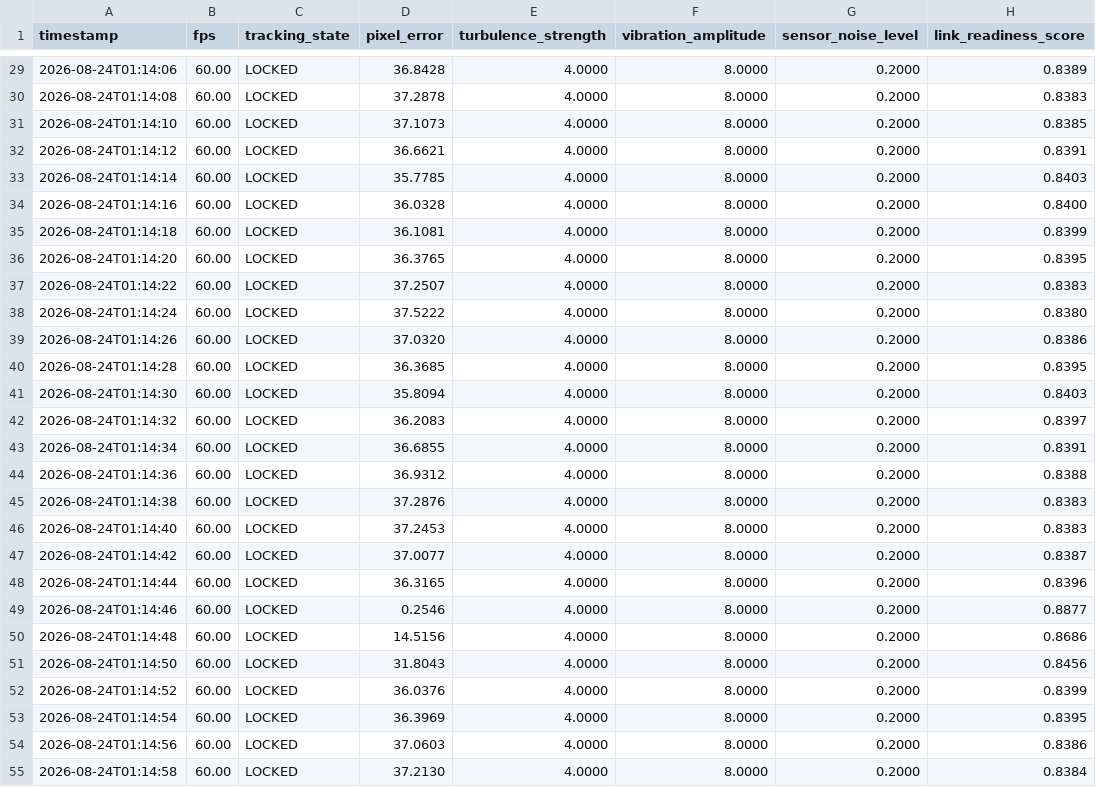
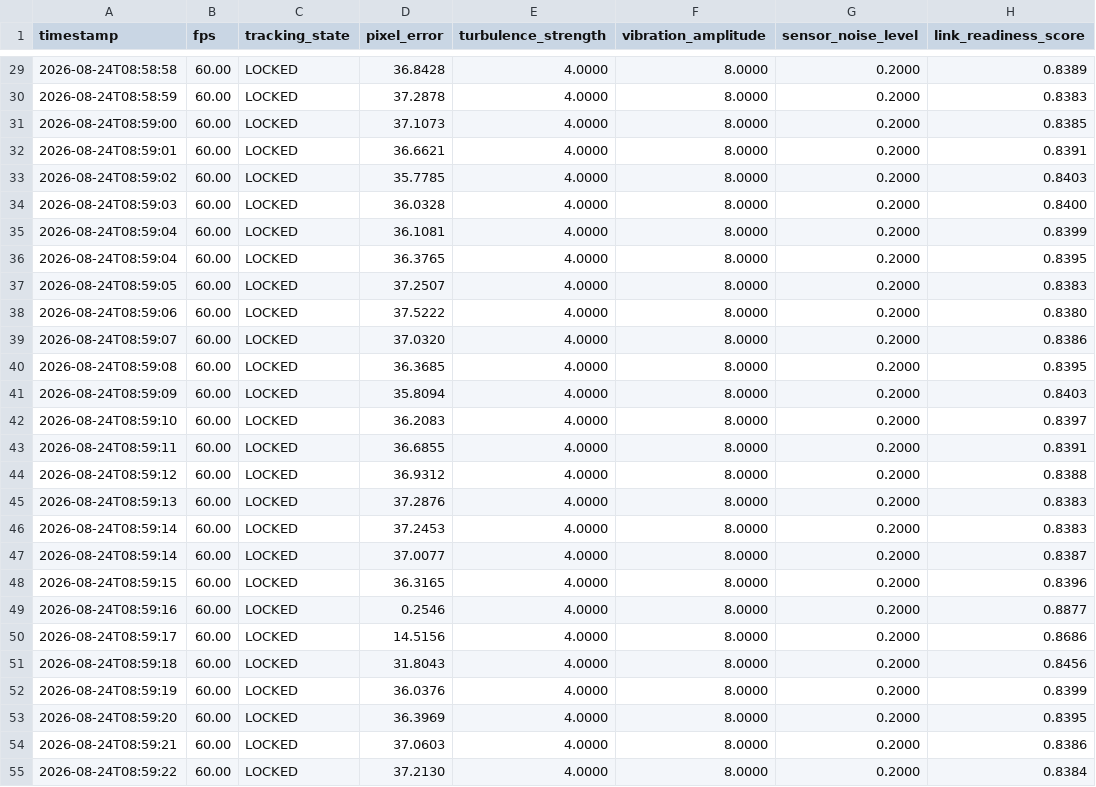
Before and after one commit to MudithDShetty/SIH, a CSV file: fsoc-virtual-tracker/logs/classical_turb4_vib8_noise0.2.csv, drawn as a sheet; only a part is shown, gaps mark what is left out; the diff covers the shown part only; the diff names each change by its address in the sheet, - before the commit and + after, or states it on an @@ line.

```diff
--- a/fsoc-virtual-tracker/logs/classical_turb4_vib8_noise0.2.csv
+++ b/fsoc-virtual-tracker/logs/classical_turb4_vib8_noise0.2.csv
-A29 (timestamp): 2026-08-24T01:14:06
+A29 (timestamp): 2026-08-24T08:58:58
-A30 (timestamp): 2026-08-24T01:14:08
+A30 (timestamp): 2026-08-24T08:58:59
-A31 (timestamp): 2026-08-24T01:14:10
+A31 (timestamp): 2026-08-24T08:59:00
-A32 (timestamp): 2026-08-24T01:14:12
+A32 (timestamp): 2026-08-24T08:59:01
-A33 (timestamp): 2026-08-24T01:14:14
+A33 (timestamp): 2026-08-24T08:59:02
-A34 (timestamp): 2026-08-24T01:14:16
+A34 (timestamp): 2026-08-24T08:59:03
-A35 (timestamp): 2026-08-24T01:14:18
+A35 (timestamp): 2026-08-24T08:59:04
-A36 (timestamp): 2026-08-24T01:14:20
+A36 (timestamp): 2026-08-24T08:59:04
-A37 (timestamp): 2026-08-24T01:14:22
+A37 (timestamp): 2026-08-24T08:59:05
-A38 (timestamp): 2026-08-24T01:14:24
+A38 (timestamp): 2026-08-24T08:59:06
-A39 (timestamp): 2026-08-24T01:14:26
+A39 (timestamp): 2026-08-24T08:59:07
-A40 (timestamp): 2026-08-24T01:14:28
+A40 (timestamp): 2026-08-24T08:59:08
-A41 (timestamp): 2026-08-24T01:14:30
+A41 (timestamp): 2026-08-24T08:59:09
-A42 (timestamp): 2026-08-24T01:14:32
+A42 (timestamp): 2026-08-24T08:59:10
-A43 (timestamp): 2026-08-24T01:14:34
+A43 (timestamp): 2026-08-24T08:59:11
-A44 (timestamp): 2026-08-24T01:14:36
+A44 (timestamp): 2026-08-24T08:59:12
-A45 (timestamp): 2026-08-24T01:14:38
+A45 (timestamp): 2026-08-24T08:59:13
-A46 (timestamp): 2026-08-24T01:14:40
+A46 (timestamp): 2026-08-24T08:59:14
-A47 (timestamp): 2026-08-24T01:14:42
+A47 (timestamp): 2026-08-24T08:59:14
-A48 (timestamp): 2026-08-24T01:14:44
+A48 (timestamp): 2026-08-24T08:59:15
-A49 (timestamp): 2026-08-24T01:14:46
+A49 (timestamp): 2026-08-24T08:59:16
-A50 (timestamp): 2026-08-24T01:14:48
+A50 (timestamp): 2026-08-24T08:59:17
-A51 (timestamp): 2026-08-24T01:14:50
+A51 (timestamp): 2026-08-24T08:59:18
-A52 (timestamp): 2026-08-24T01:14:52
+A52 (timestamp): 2026-08-24T08:59:19
-A53 (timestamp): 2026-08-24T01:14:54
+A53 (timestamp): 2026-08-24T08:59:20
-A54 (timestamp): 2026-08-24T01:14:56
+A54 (timestamp): 2026-08-24T08:59:21
-A55 (timestamp): 2026-08-24T01:14:58
+A55 (timestamp): 2026-08-24T08:59:22
```
Also changed, not shown: 32 edited cells elsewhere in this file, fsoc-virtual-tracker/logs/ai_turb4_vib8_noise0.2.csv, 2 other files.
